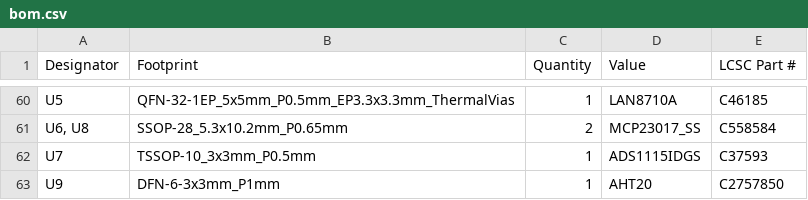
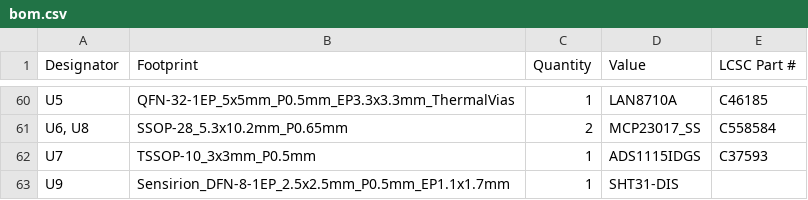
Before and after one commit to thermseekr/esp-24v-16ch, a CSV file: V4/production/bom.csv, drawn as a sheet; only a part is shown, gaps mark what is left out.

```diff
--- a/V4/production/bom.csv
+++ b/V4/production/bom.csv
@@ -62,2 +62,2 @@ U5,QFN-32-1EP_5x5mm_P0.5mm_EP3.3x3.3mm_ThermalVias,1,LAN8710A,C46185
 U7,TSSOP-10_3x3mm_P0.5mm,1,ADS1115IDGS,C37593
-U9,DFN-6-3x3mm_P1mm,1,AHT20,C2757850
+U9,Sensirion_DFN-8-1EP_2.5x2.5mm_P0.5mm_EP1.1x1.7mm,1,SHT31-DIS,
```
Also changed, not shown: V4/production/positions.csv, 6 other files.
